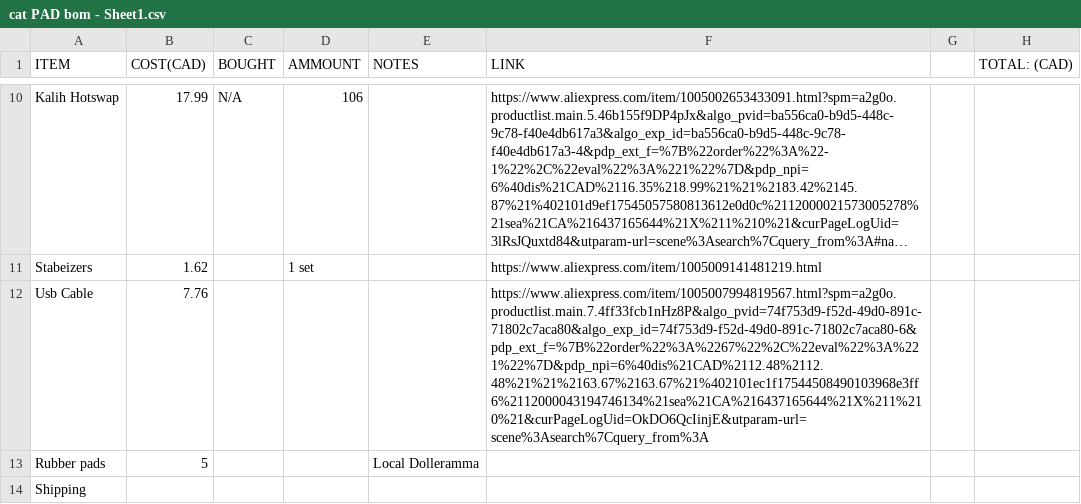
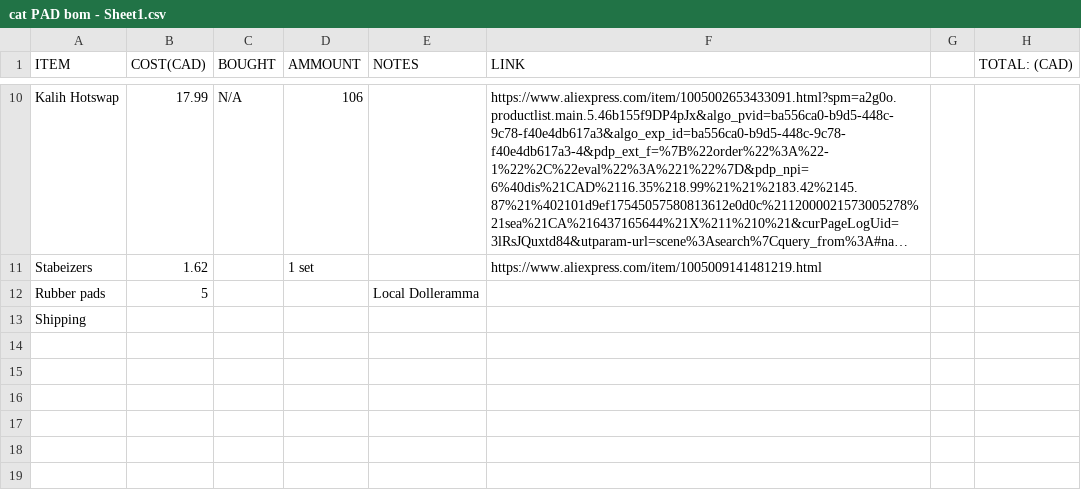
Before and after one commit to Noor6767/Noor-s-Cat-Pad, a CSV file: cat PAD bom - Sheet1.csv, drawn as a sheet; only a part is shown, gaps mark what is left out; long unchanged cells end in …; the diff names each change by its address in the sheet, - before the commit and + after, or states it on an @@ line.

Commit message:
Update cat PAD bom - Sheet1.csv

```diff
--- a/cat PAD bom - Sheet1.csv
+++ b/cat PAD bom - Sheet1.csv
-row 12: Usb Cable | 7.76 |  |  |  | https://www.aliexpress.com/item/1005007994819567.html?spm=a2g0o.productlist.main.7.4ff33fcb1nHz8P&algo_pvid=74f753d9-f52d-49d0-891c-71802c7aca80&algo_exp_id=74f753d9-f52d-49d0-891c-71802c7aca80-6&pdp_ext_f=%7B%22order%22%3A%2267%22%2C%22eval%22%3A%221%22%7D&pdp_npi=6%40dis%21CAD%2112.48%2112.48%21%21%2163.67%2163.67%21%402101ec1f17544508490103968e3ff6%2112000043194746134%21sea%21CA%216437165644%21X%211%210%21&curPageLogUid=OkDO6QcIinjE&utparam-url=scene%3Asearch%7Cquery_from%3A
```
